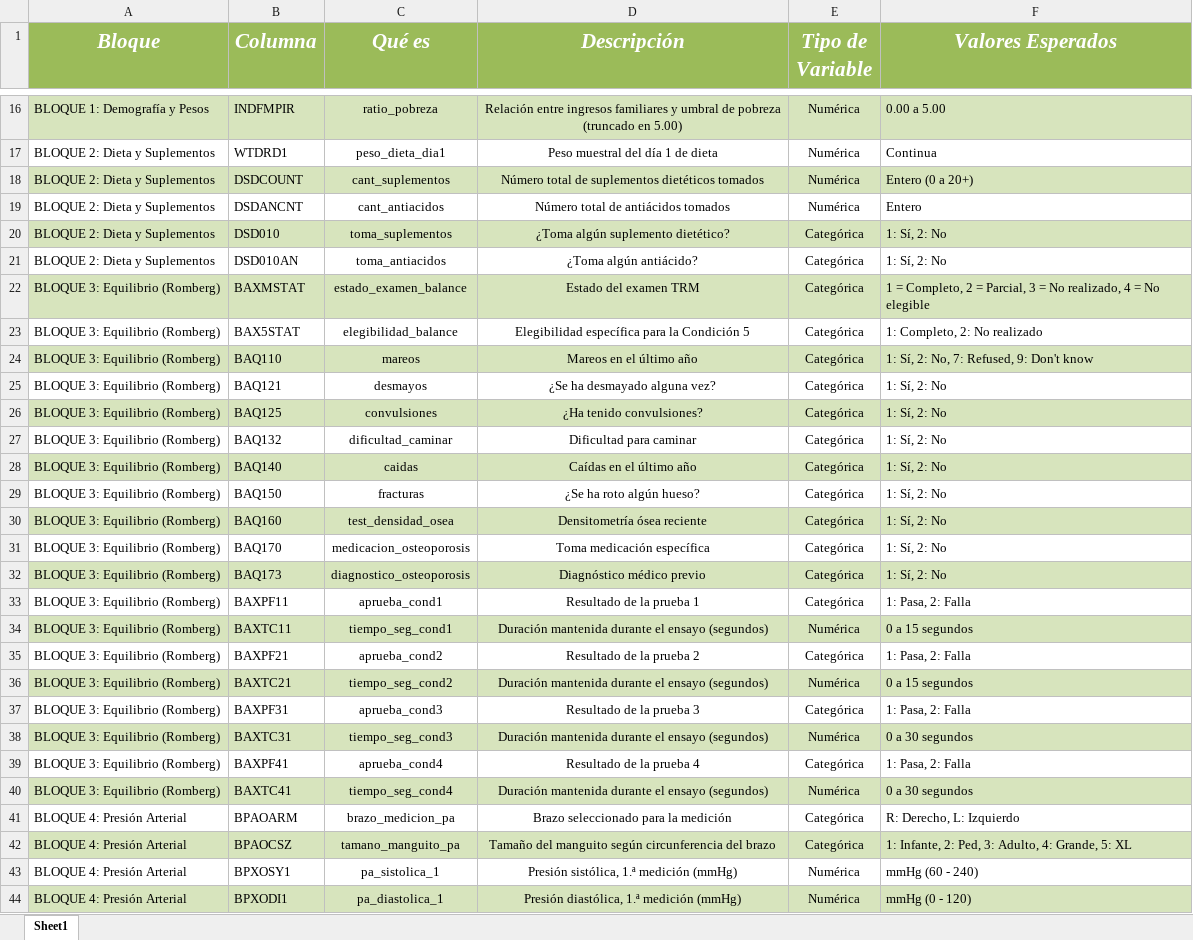
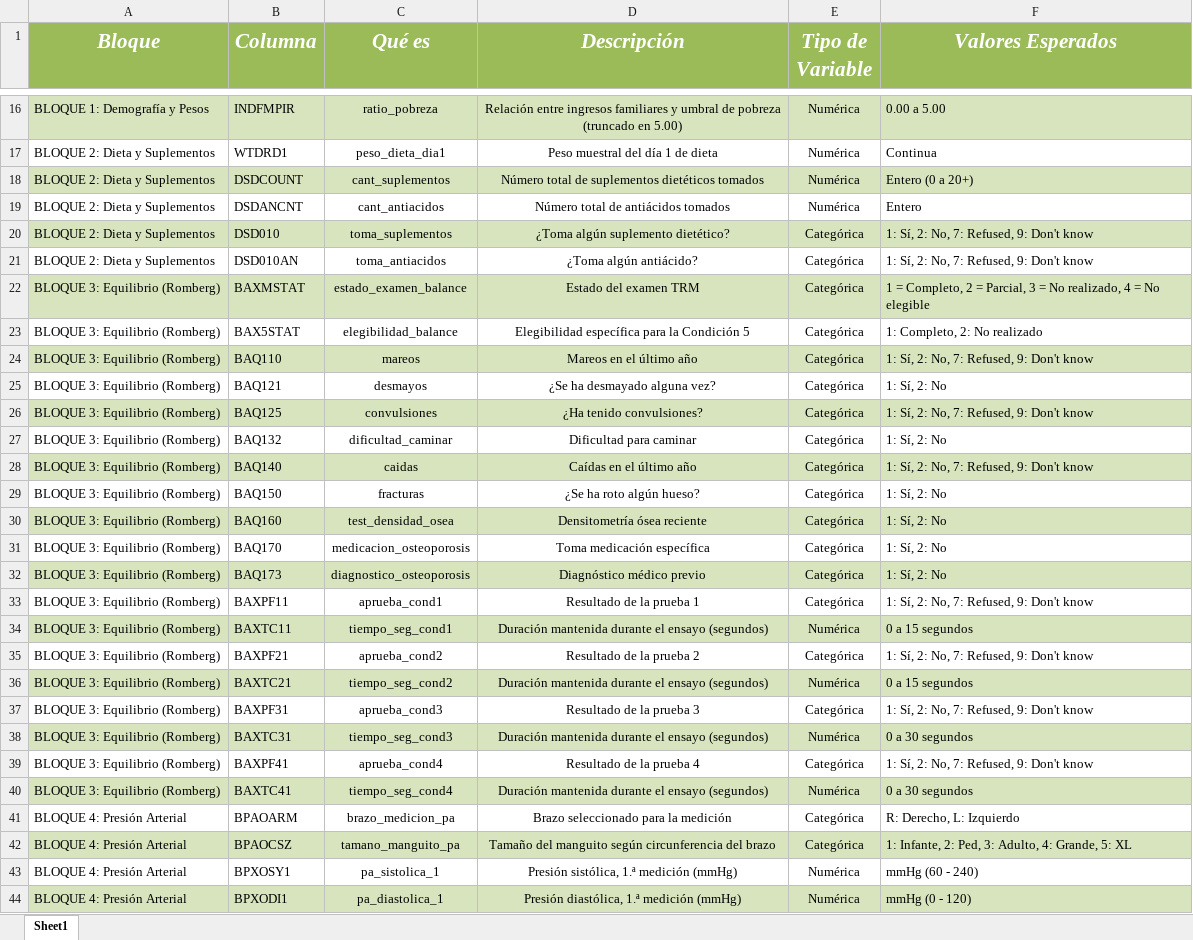
Before and after one commit to pmars21/hypertension_management_AI_driven_tool, an Excel workbook: data/Diccionario_TFM_Completo.xlsx, sheet Sheet1, drawn as a sheet; only a part is shown, gaps mark what is left out; values as stored, in another font and other column widths than the file's, no borders; the diff names each change by its address in the sheet, - before the commit and + after, or states it on an @@ line.

```diff
--- a/data/Diccionario_TFM_Completo.xlsx (sheet Sheet1)
+++ b/data/Diccionario_TFM_Completo.xlsx (sheet Sheet1)
-F20:F21 (Valores Esperados): 1: Sí, 2: No
+F20:F21 (Valores Esperados): 1: Sí, 2: No, 7: Refused, 9: Don't know
-F26 (Valores Esperados): 1: Sí, 2: No
+F26 (Valores Esperados): 1: Sí, 2: No, 7: Refused, 9: Don't know
-F28 (Valores Esperados): 1: Sí, 2: No
+F28 (Valores Esperados): 1: Sí, 2: No, 7: Refused, 9: Don't know
-F33 (Valores Esperados): 1: Pasa, 2: Falla
+F33 (Valores Esperados): 1: Sí, 2: No, 7: Refused, 9: Don't know
-F35 (Valores Esperados): 1: Pasa, 2: Falla
+F35 (Valores Esperados): 1: Sí, 2: No, 7: Refused, 9: Don't know
-F37 (Valores Esperados): 1: Pasa, 2: Falla
+F37 (Valores Esperados): 1: Sí, 2: No, 7: Refused, 9: Don't know
-F39 (Valores Esperados): 1: Pasa, 2: Falla
+F39 (Valores Esperados): 1: Sí, 2: No, 7: Refused, 9: Don't know
```
Also changed, not shown: 3 other files.
